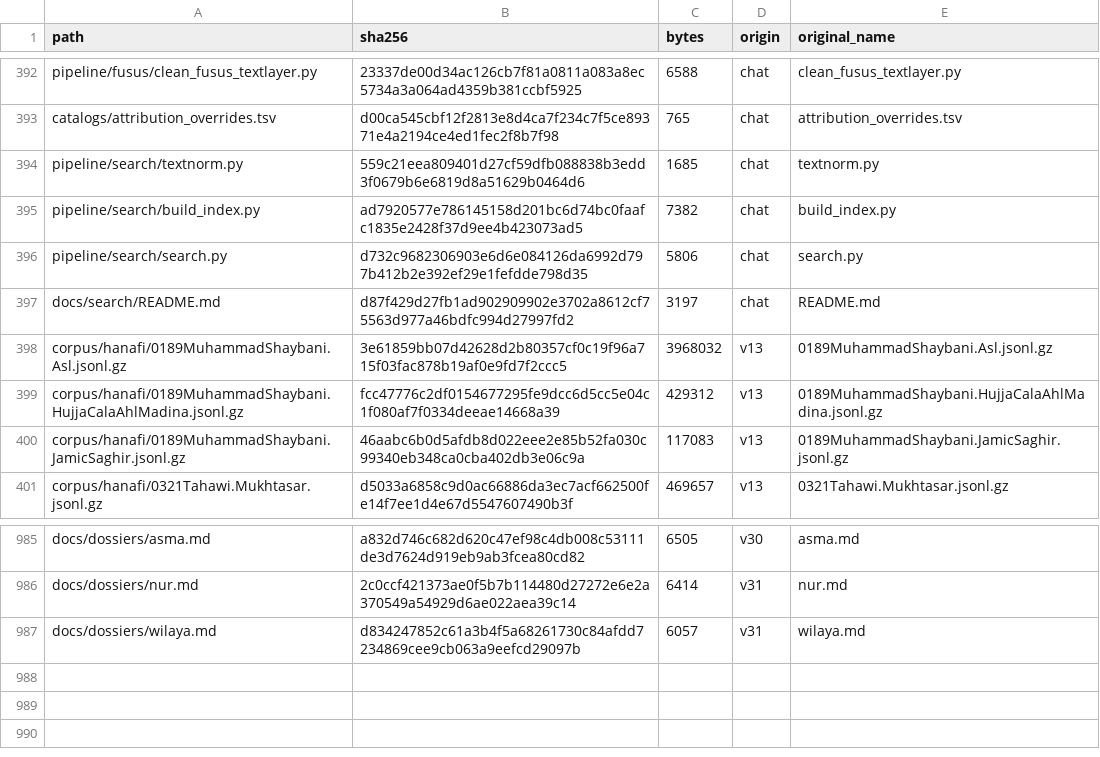
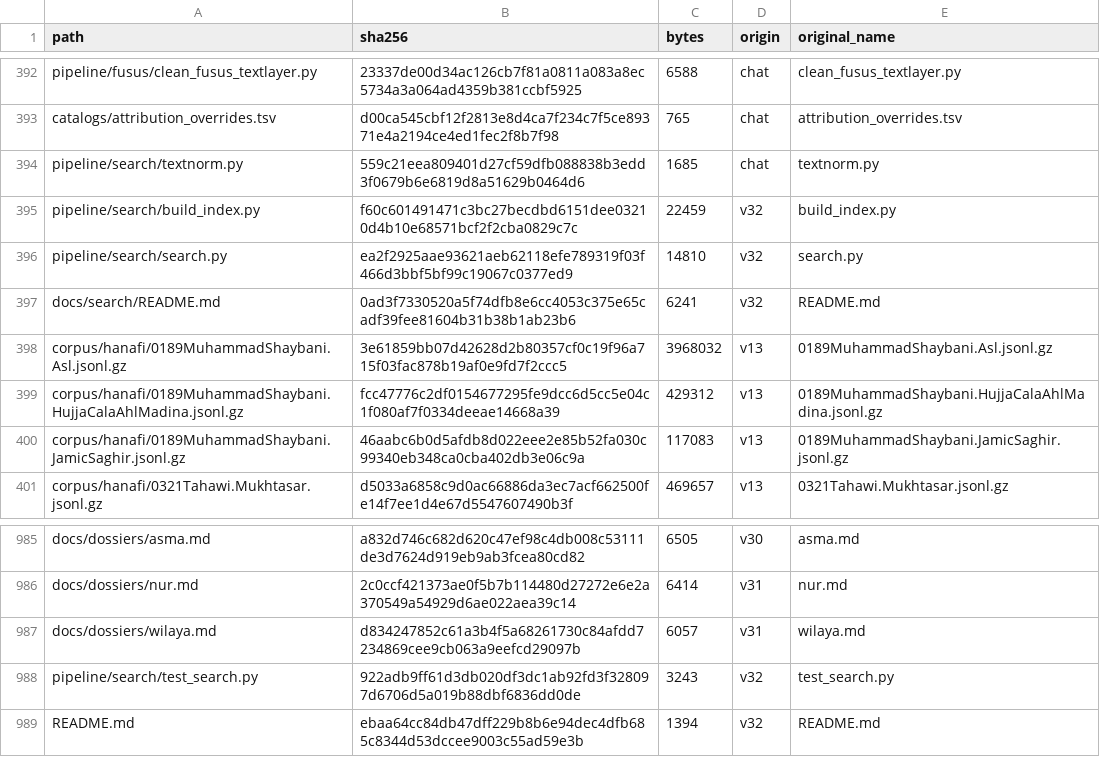
Before and after one commit to z98s2hdjfv-maker/islamic-library, a TSV file: MANIFEST.tsv, drawn as a sheet; only a part is shown, gaps mark what is left out.

```diff
--- a/MANIFEST.tsv
+++ b/MANIFEST.tsv
@@ -394,5 +394,5 @@ catalogs/attribution_overrides.tsv	d00ca545cbf12f2813e8d4ca7f234c7f5ce89371e4a21
 pipeline/search/textnorm.py	559c21eea809401d27cf59dfb088838b3edd3f0679b6e6819d8a51629b0464d6	1685	chat	textnorm.py
-pipeline/search/build_index.py	ad7920577e786145158d201bc6d74bc0faafc1835e2428f37d9ee4b423073ad5	7382	chat	build_index.py
-pipeline/search/search.py	d732c9682306903e6d6e084126da6992d797b412b2e392ef29e1fefdde798d35	5806	chat	search.py
-docs/search/README.md	d87f429d27fb1ad902909902e3702a8612cf75563d977a46bdfc994d27997fd2	3197	chat	README.md
+pipeline/search/build_index.py	f60c601491471c3bc27becdbd6151dee03210d4b10e68571bcf2f2cba0829c7c	22459	v32	build_index.py
+pipeline/search/search.py	ea2f2925aae93621aeb62118efe789319f03f466d3bbf5bf99c19067c0377ed9	14810	v32	search.py
+docs/search/README.md	0ad3f7330520a5f74dfb8e6cc4053c375e65cadf39fee81604b31b38b1ab23b6	6241	v32	README.md
 corpus/hanafi/0189MuhammadShaybani.Asl.jsonl.gz	3e61859bb07d42628d2b80357cf0c19f96a715f03fac878b19af0e9fd7f2ccc5	3968032	v13	0189MuhammadShaybani.Asl.jsonl.gz
@@ -987 +987,3 @@ docs/dossiers/nur.md	2c0ccf421373ae0f5b7b114480d27272e6e2a370549a54929d6ae022aea
 docs/dossiers/wilaya.md	d834247852c61a3b4f5a68261730c84afdd7234869cee9cb063a9eefcd29097b	6057	v31	wilaya.md
+pipeline/search/test_search.py	922adb9ff61d3db020df3dc1ab92fd3f328097d6706d5a019b88dbf6836dd0de	3243	v32	test_search.py
+README.md	ebaa64cc84db47dff229b8b6e94dec4dfb685c8344d53dccee9003c55ad59e3b	1394	v32	README.md
```
Also changed, not shown: 7 other files.
